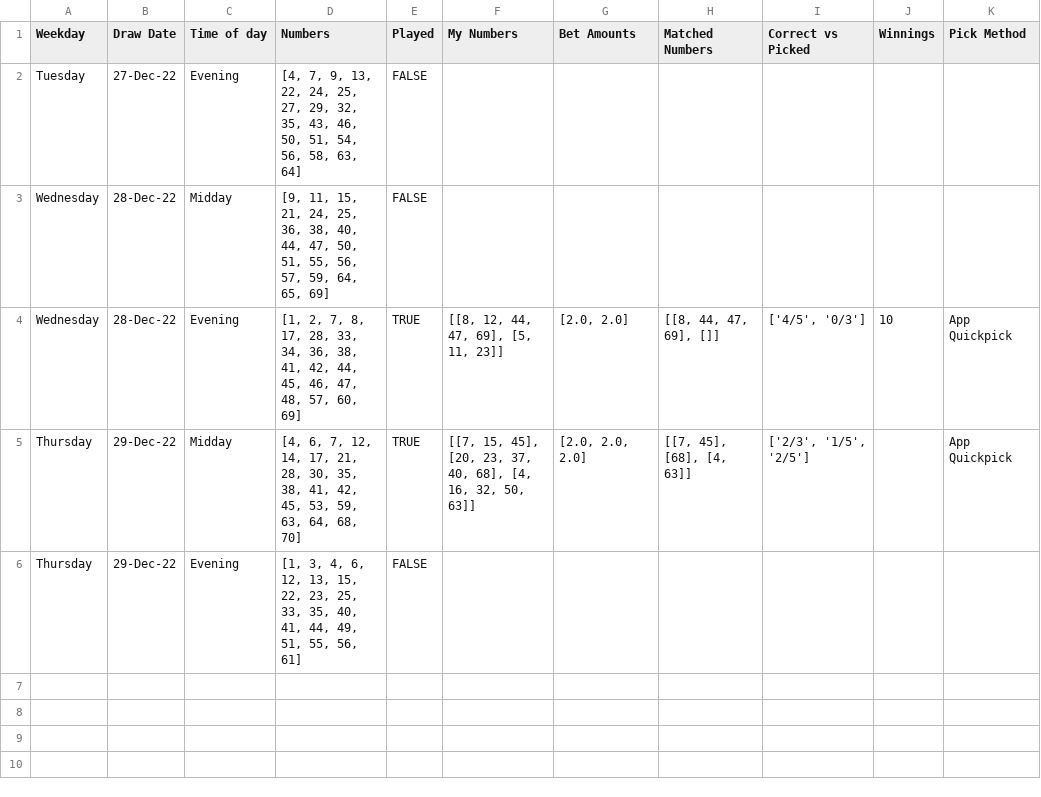
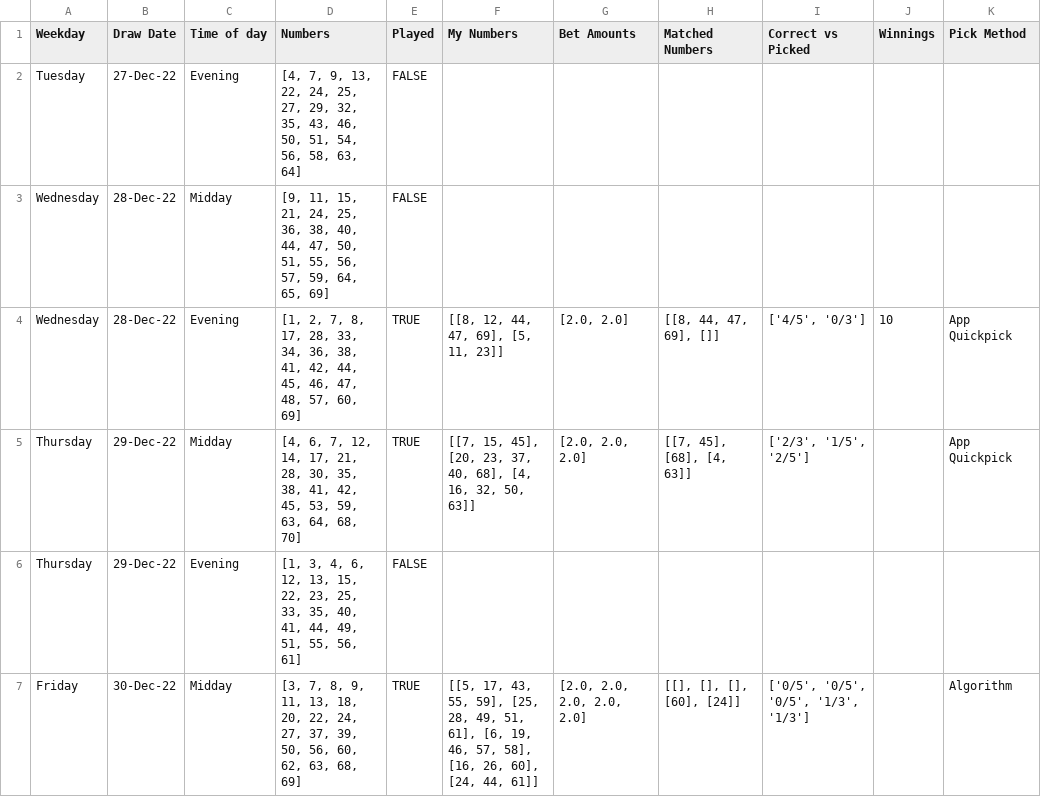
Before and after one commit to Peterstangolis/lottery_tracking_dashboard, a CSV file: data/keno_lottery_stats.csv, drawn as a sheet; the diff names each change by its address in the sheet, - before the commit and + after, or states it on an @@ line.

Commit message:
new number picks updated

```diff
--- a/data/keno_lottery_stats.csv
+++ b/data/keno_lottery_stats.csv
+row 7: Friday | 30-Dec-22 | Midday | [3, 7, 8, 9, 11, 13, 18, 20, 22, 24, 27, 37, 39, 50, 56, 60, 62, 63, 68, 69] | TRUE | [[5, 17, 43, 55, 59], [25, 28, 49, 51, 61], [6, 19, 46, 57, 58], [16, 26, 60], [24, 44, 61]] | [2.0, 2.0, 2.0, 2.0, 2.0] | [[], [], [], [60], [24]] | ['0/5', '0/5', '0/5', '1/3', '1/3'] |  | Algorithm
```
Also changed, not shown: 1 other file.
